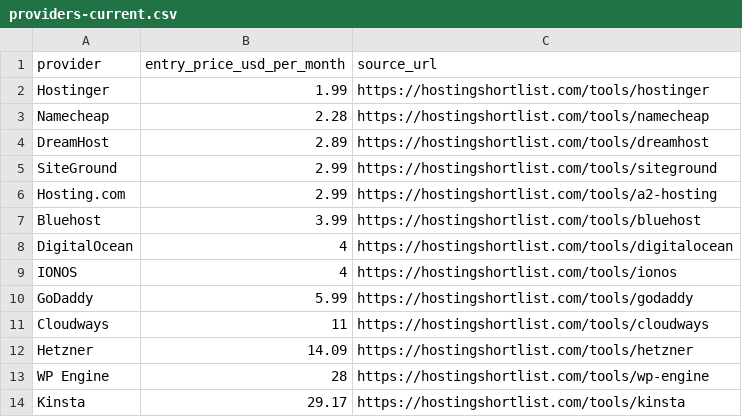
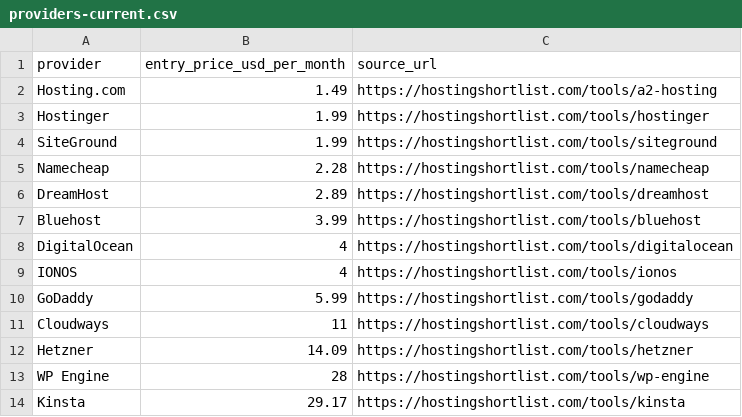
Before and after one commit to ies86/shortlist-price-index, a CSV file: data/hosting/providers-current.csv, drawn as a sheet.

```diff
--- a/data/hosting/providers-current.csv
+++ b/data/hosting/providers-current.csv
@@ -1,7 +1,7 @@
 provider,entry_price_usd_per_month,source_url
+Hosting.com,1.49,https://hostingshortlist.com/tools/a2-hosting
 Hostinger,1.99,https://hostingshortlist.com/tools/hostinger
+SiteGround,1.99,https://hostingshortlist.com/tools/siteground
 Namecheap,2.28,https://hostingshortlist.com/tools/namecheap
 DreamHost,2.89,https://hostingshortlist.com/tools/dreamhost
-SiteGround,2.99,https://hostingshortlist.com/tools/siteground
-Hosting.com,2.99,https://hostingshortlist.com/tools/a2-hosting
 Bluehost,3.99,https://hostingshortlist.com/tools/bluehost
```
Also changed, not shown: data-nl/hosting/monthly-index.csv, data-nl/leerplatformen/providers-current.csv, 15 other files.
